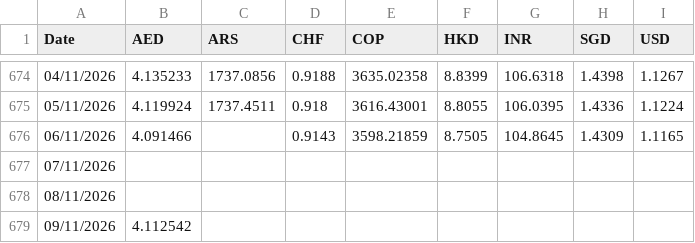
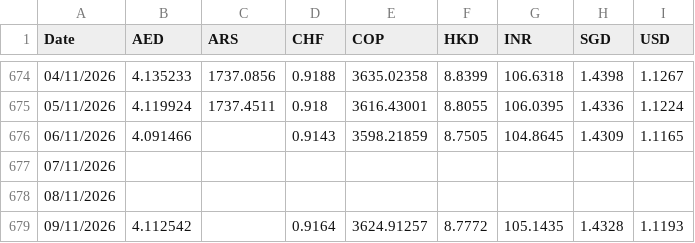
Before and after one commit to AlexandreVassilev/eur-fx-rates, a CSV file: data/export_all.csv, drawn as a sheet; only a part is shown, gaps mark what is left out.

```diff
--- a/data/export_all.csv
+++ b/data/export_all.csv
@@ -678,2 +678,2 @@ Date;AED;ARS;CHF;COP;HKD;INR;SGD;USD
 08/11/2026;;;;;;;;
-09/11/2026;4.112542;;;;;;;
+09/11/2026;4.112542;;0.9164;3624.91257;8.7772;105.1435;1.4328;1.1193
```
Also changed, not shown: data/rates.csv, 1 other file.
